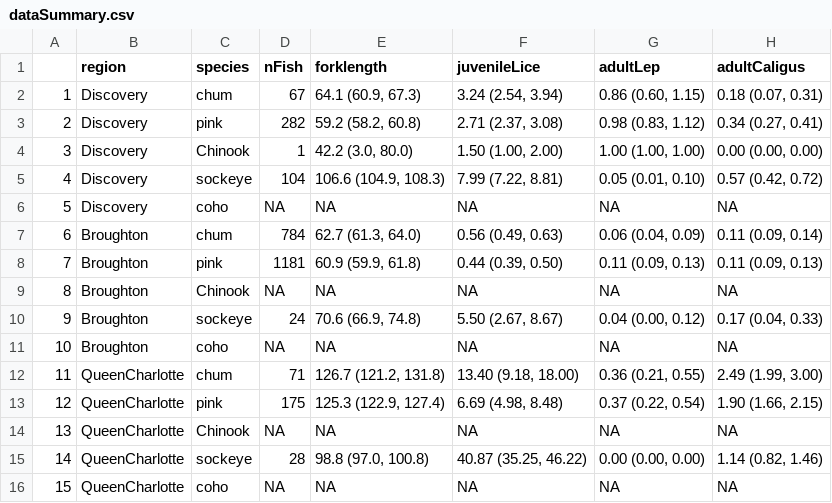
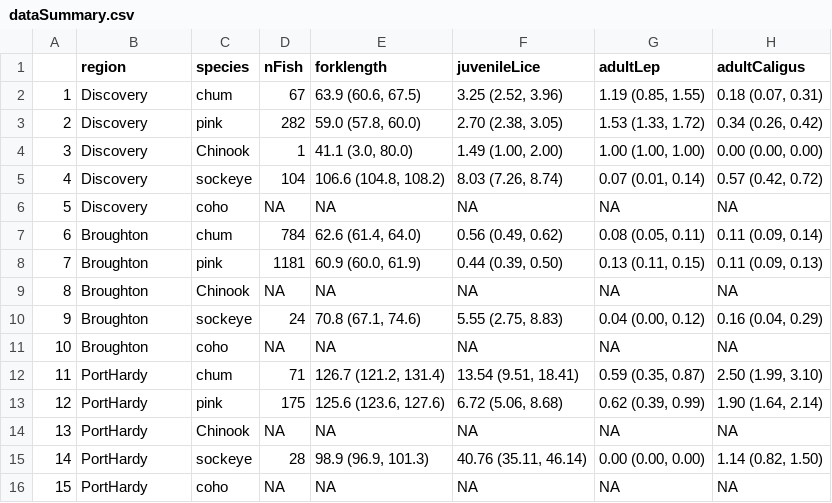
Before and after one commit to sjpeacock/CoastwideSeaLice2020, a CSV file: dataSummary.csv, drawn as a sheet; only a part is shown; the diff covers the shown part only.

```diff
--- a/dataSummary.csv
+++ b/dataSummary.csv
@@ -2,4 +2,4 @@
-"1","Discovery","chum",67,"64.1 (60.9, 67.3)","3.24 (2.54, 3.94)","0.86 (0.60, 1.15)","0.18 (0.07, 0.31)"
-"2","Discovery","pink",282,"59.2 (58.2, 60.8)","2.71 (2.37, 3.08)","0.98 (0.83, 1.12)","0.34 (0.27, 0.41)"
-"3","Discovery","Chinook",1,"42.2 (3.0, 80.0)","1.50 (1.00, 2.00)","1.00 (1.00, 1.00)","0.00 (0.00, 0.00)"
-"4","Discovery","sockeye",104,"106.6 (104.9, 108.3)","7.99 (7.22, 8.81)","0.05 (0.01, 0.10)","0.57 (0.42, 0.72)"
+1,Discovery,chum,67,"63.9 (60.6, 67.5)","3.25 (2.52, 3.96)","1.19 (0.85, 1.55)","0.18 (0.07, 0.31)"
+2,Discovery,pink,282,"59.0 (57.8, 60.0)","2.70 (2.38, 3.05)","1.53 (1.33, 1.72)","0.34 (0.26, 0.42)"
+3,Discovery,Chinook,1,"41.1 (3.0, 80.0)","1.49 (1.00, 2.00)","1.00 (1.00, 1.00)","0.00 (0.00, 0.00)"
+4,Discovery,sockeye,104,"106.6 (104.8, 108.2)","8.03 (7.26, 8.74)","0.07 (0.01, 0.14)","0.57 (0.42, 0.72)"
@@ -7,2 +7,2 @@
-"6","Broughton","chum",784,"62.7 (61.3, 64.0)","0.56 (0.49, 0.63)","0.06 (0.04, 0.09)","0.11 (0.09, 0.14)"
-"7","Broughton","pink",1181,"60.9 (59.9, 61.8)","0.44 (0.39, 0.50)","0.11 (0.09, 0.13)","0.11 (0.09, 0.13)"
+6,Broughton,chum,784,"62.6 (61.4, 64.0)","0.56 (0.49, 0.62)","0.08 (0.05, 0.11)","0.11 (0.09, 0.14)"
+7,Broughton,pink,1181,"60.9 (60.0, 61.9)","0.44 (0.39, 0.50)","0.13 (0.11, 0.15)","0.11 (0.09, 0.13)"
@@ -10 +10 @@
-"9","Broughton","sockeye",24,"70.6 (66.9, 74.8)","5.50 (2.67, 8.67)","0.04 (0.00, 0.12)","0.17 (0.04, 0.33)"
+9,Broughton,sockeye,24,"70.8 (67.1, 74.6)","5.55 (2.75, 8.83)","0.04 (0.00, 0.12)","0.16 (0.04, 0.29)"
@@ -12,5 +12,5 @@
-"11","QueenCharlotte","chum",71,"126.7 (121.2, 131.8)","13.40 (9.18, 18.00)","0.36 (0.21, 0.55)","2.49 (1.99, 3.00)"
-"12","QueenCharlotte","pink",175,"125.3 (122.9, 127.4)","6.69 (4.98, 8.48)","0.37 (0.22, 0.54)","1.90 (1.66, 2.15)"
-"13","QueenCharlotte","Chinook",NA,NA,NA,NA,NA
-"14","QueenCharlotte","sockeye",28,"98.8 (97.0, 100.8)","40.87 (35.25, 46.22)","0.00 (0.00, 0.00)","1.14 (0.82, 1.46)"
-"15","QueenCharlotte","coho",NA,NA,NA,NA,NA
+11,PortHardy,chum,71,"126.7 (121.2, 131.4)","13.54 (9.51, 18.41)","0.59 (0.35, 0.87)","2.50 (1.99, 3.10)"
+12,PortHardy,pink,175,"125.6 (123.6, 127.6)","6.72 (5.06, 8.68)","0.62 (0.39, 0.99)","1.90 (1.64, 2.14)"
+13,PortHardy,Chinook,NA,NA,NA,NA,NA
+14,PortHardy,sockeye,28,"98.9 (96.9, 101.3)","40.76 (35.11, 46.14)","0.00 (0.00, 0.00)","1.14 (0.82, 1.50)"
+15,PortHardy,coho,NA,NA,NA,NA,NA
```
Also changed, not shown: 17 edited cells elsewhere in this file, 5 other files.
